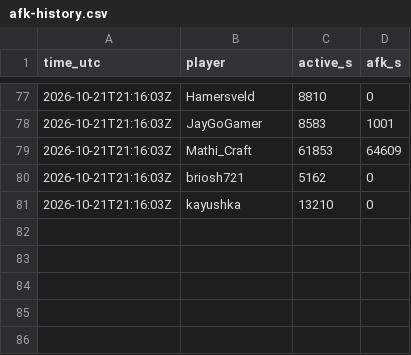
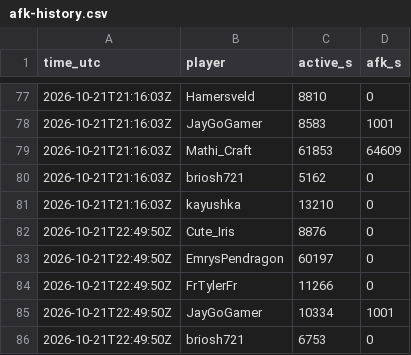
Before and after one commit to mathijsboogaert/Voxel, a CSV file: docs/data/afk-history.csv, drawn as a sheet; only a part is shown, gaps mark what is left out.

```diff
--- a/docs/data/afk-history.csv
+++ b/docs/data/afk-history.csv
@@ -81 +81,6 @@ time_utc,player,active_s,afk_s
 2026-10-21T21:16:03Z,kayushka,13210,0
+2026-10-21T22:49:50Z,Cute_Iris,8876,0
+2026-10-21T22:49:50Z,EmrysPendragon,60197,0
+2026-10-21T22:49:50Z,FrTylerFr,11266,0
+2026-10-21T22:49:50Z,JayGoGamer,10334,1001
+2026-10-21T22:49:50Z,briosh721,6753,0
```
Also changed, not shown: docs/data/voxel-events.csv, docs/data/voxel-hourly.csv, 3 other files.
